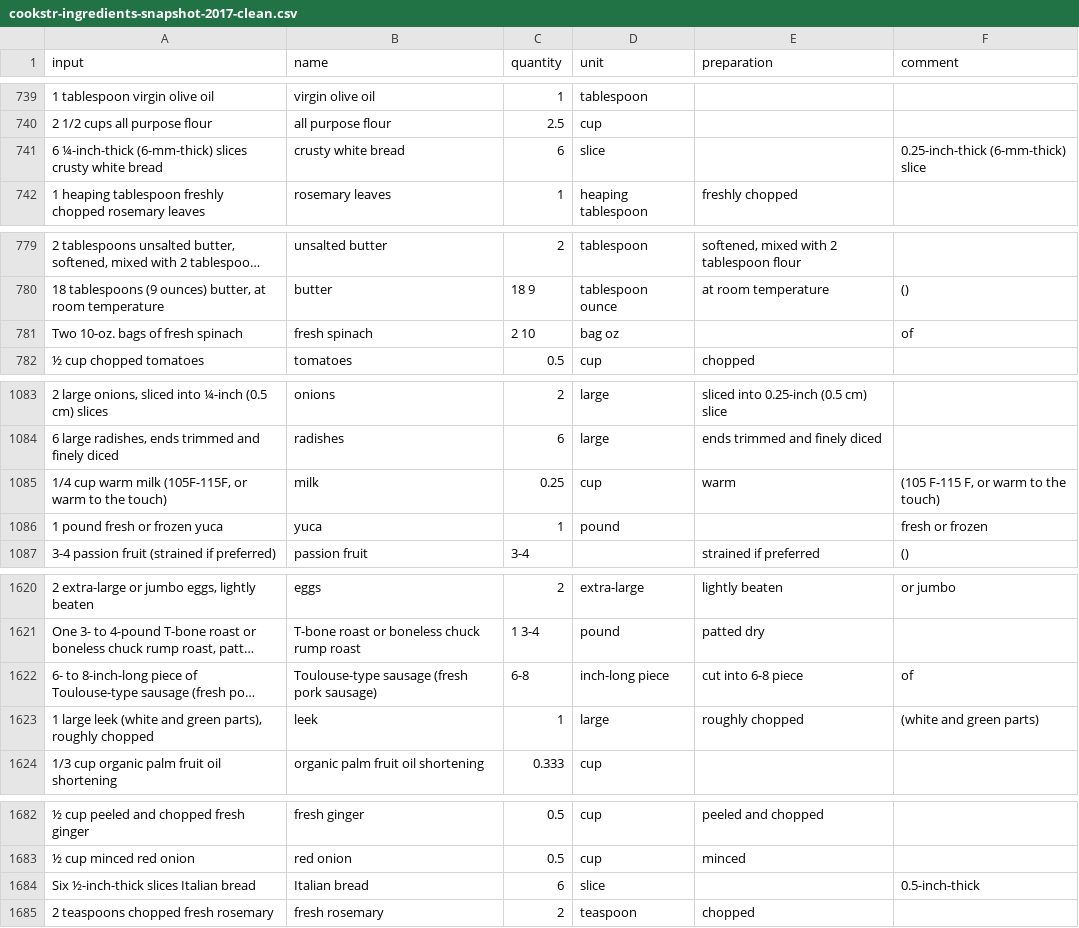
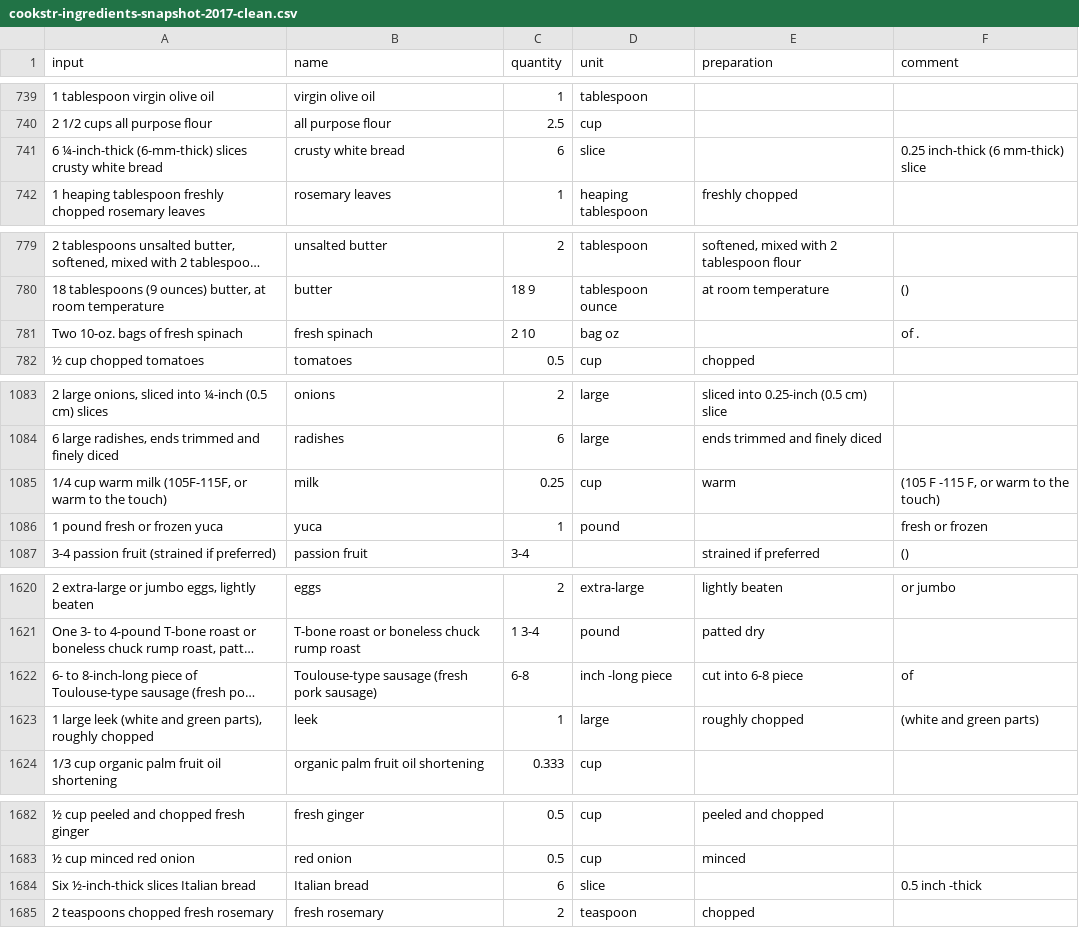
Before and after one commit to strangetom/ingredient-parser, a CSV file: train/data/cookstr/cookstr-ingredients-snapshot-2017-clean.csv, drawn as a sheet; only a part is shown, gaps mark what is left out; long unchanged cells end in …; the diff covers the shown part only; the diff names each change by its address in the sheet, - before the commit and + after, or states it on an @@ line.

```diff
--- a/train/data/cookstr/cookstr-ingredients-snapshot-2017-clean.csv
+++ b/train/data/cookstr/cookstr-ingredients-snapshot-2017-clean.csv
-F741 (comment): 0.25-inch-thick (6-mm-thick) slice
+F741 (comment): 0.25 inch-thick (6 mm-thick) slice
-F781 (comment): of
+F781 (comment): of .
-F1085 (comment): (105 F-115 F, or warm to the touch)
+F1085 (comment): (105 F -115 F, or warm to the touch)
-D1622 (unit): inch-long piece
+D1622 (unit): inch -long piece
-F1684 (comment): 0.5-inch-thick
+F1684 (comment): 0.5 inch -thick
```
Also changed, not shown: 2 edited cells elsewhere in this file, train/data/bbc/bbc-ingredients-snapshot-2017-clean.csv, 1 other file.
